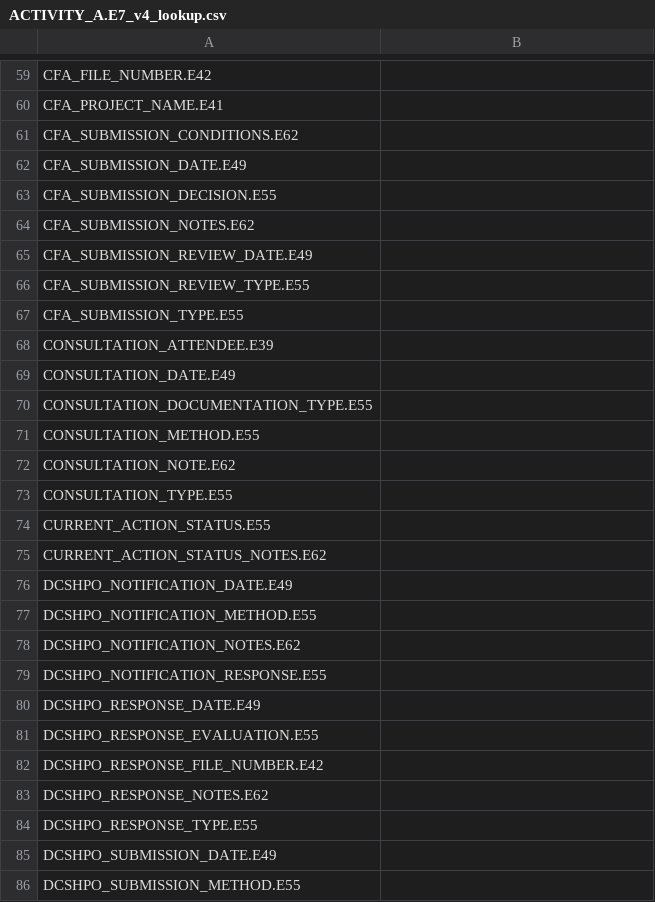
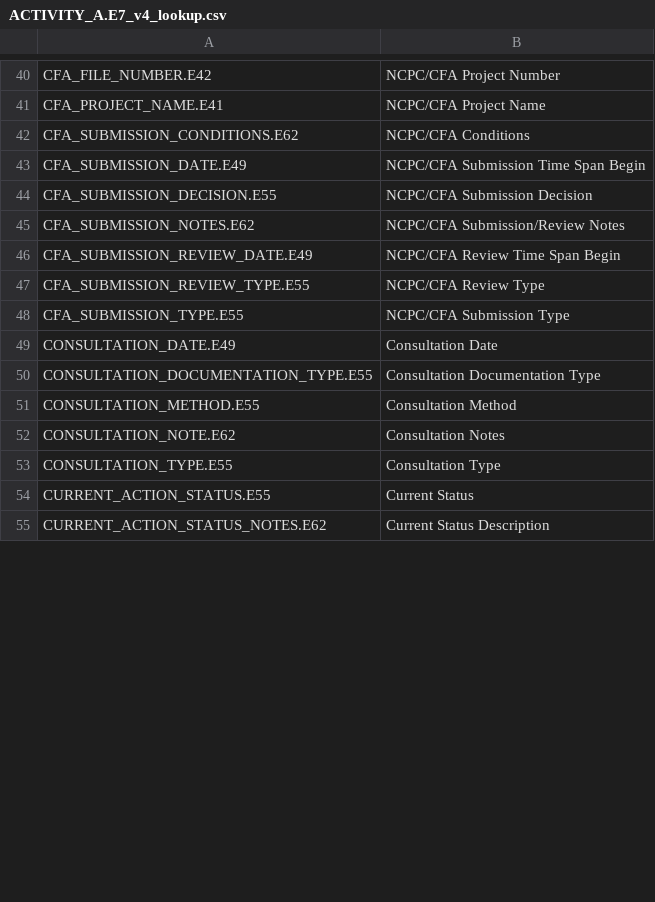
Before and after one commit to fargeo/afrh, a CSV file: afrh_prj/pkg/v3data/graph_data/ACTIVITY_A.E7_v4_lookup.csv, drawn as a sheet; only a part is shown, gaps mark what is left out; removed rows and columns are numbered as before the commit, all else as after; the diff covers the shown part only; the diff names each change by its address in the sheet, - before the commit and + after, or states it on an @@ line.

```diff
--- a/afrh_prj/pkg/v3data/graph_data/ACTIVITY_A.E7_v4_lookup.csv
+++ b/afrh_prj/pkg/v3data/graph_data/ACTIVITY_A.E7_v4_lookup.csv
-B40: (empty)
+B40: NCPC/CFA Project Number
-B41: (empty)
+B41: NCPC/CFA Project Name
-B42: (empty)
+B42: NCPC/CFA Conditions
-B43: (empty)
+B43: NCPC/CFA Submission Time Span Begin
-B44: (empty)
+B44: NCPC/CFA Submission Decision
-B45: (empty)
+B45: NCPC/CFA Submission/Review Notes
-B46: (empty)
+B46: NCPC/CFA Review Time Span Begin
-B47: (empty)
+B47: NCPC/CFA Review Type
-B48: (empty)
+B48: NCPC/CFA Submission Type
-row 68: CONSULTATION_ATTENDEE.E39
-B49: (empty)
+B49: Consultation Date
-B50: (empty)
+B50: Consultation Documentation Type
-B51: (empty)
+B51: Consultation Method
-B52: (empty)
+B52: Consultation Notes
-B53: (empty)
+B53: Consultation Type
-B54: (empty)
+B54: Current Status
-B55: (empty)
+B55: Current Status Description
-row 76: DCSHPO_NOTIFICATION_DATE.E49
-row 77: DCSHPO_NOTIFICATION_METHOD.E55
-row 78: DCSHPO_NOTIFICATION_NOTES.E62
-row 79: DCSHPO_NOTIFICATION_RESPONSE.E55
-row 80: DCSHPO_RESPONSE_DATE.E49
-row 81: DCSHPO_RESPONSE_EVALUATION.E55
-row 82: DCSHPO_RESPONSE_FILE_NUMBER.E42
-row 83: DCSHPO_RESPONSE_NOTES.E62
-row 84: DCSHPO_RESPONSE_TYPE.E55
-row 85: DCSHPO_SUBMISSION_DATE.E49
-row 86: DCSHPO_SUBMISSION_METHOD.E55
```
Also changed, not shown: 33 removed rows and 65 edited cells elsewhere in this file, 6 other files.
